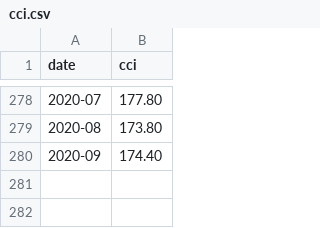
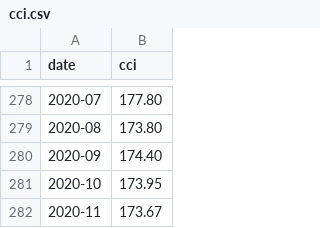
Before and after one commit to BruceAuHK/Dashboard_FFO, a CSV file: cci.csv, drawn as a sheet; only a part is shown, gaps mark what is left out; the diff names each change by its address in the sheet, - before the commit and + after, or states it on an @@ line.

Commit message:
Update cci.csv

```diff
--- a/cci.csv
+++ b/cci.csv
+row 281: 2020-10 | 173.95
+row 282: 2020-11 | 173.67
```
